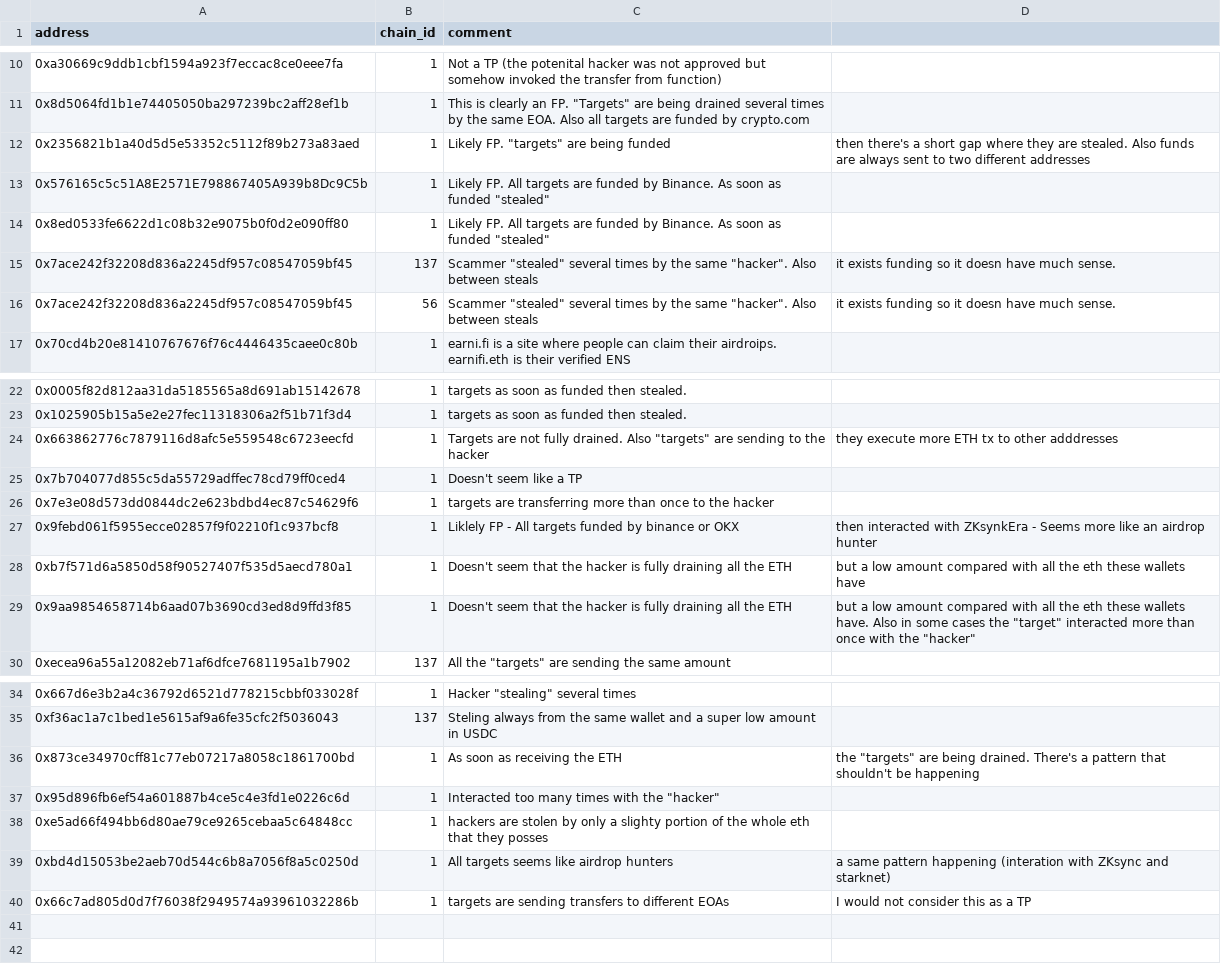
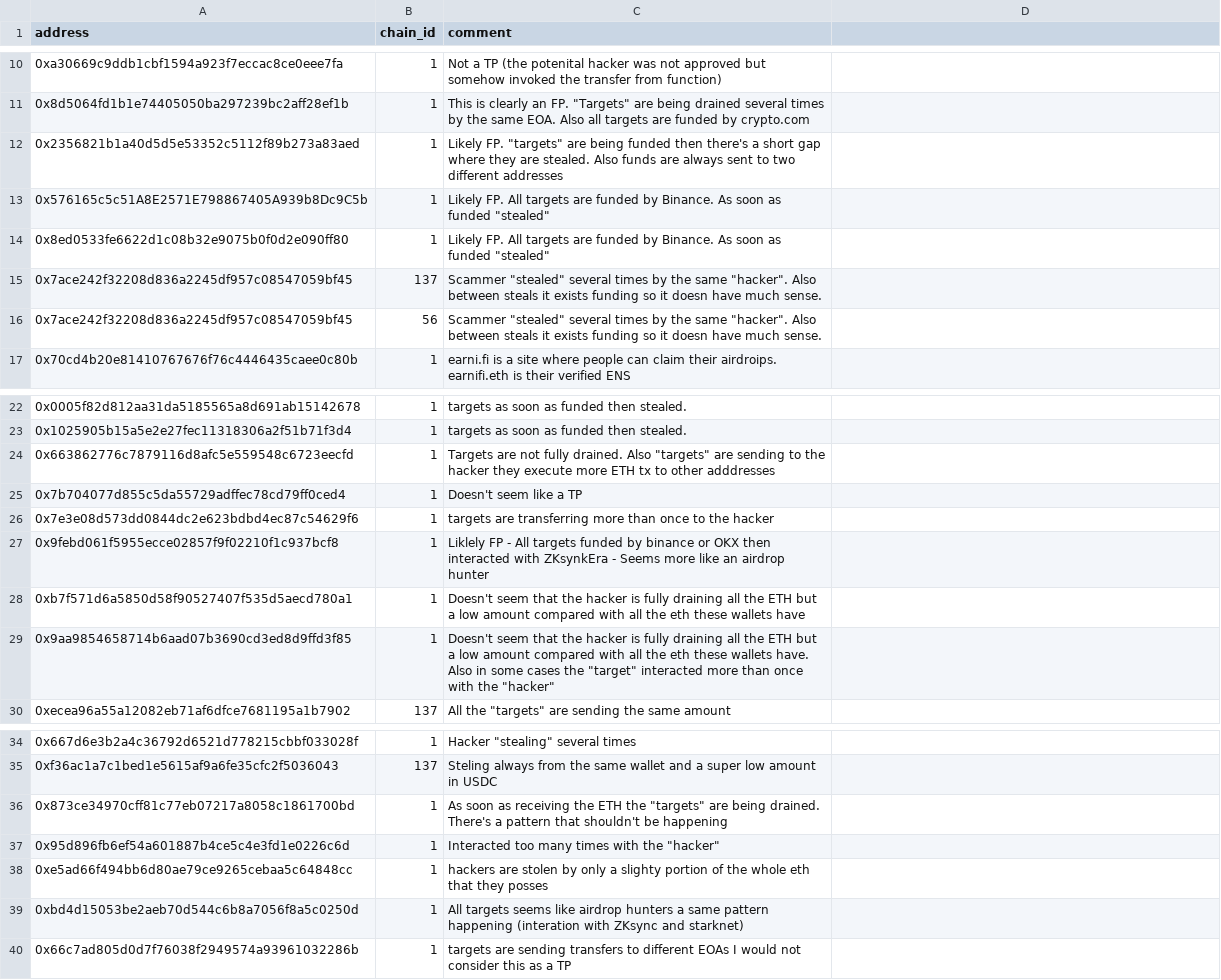
Before and after one commit to forta-network/starter-kits, a CSV file: scam-detector-py/fp_list.csv, drawn as a sheet; only a part is shown, gaps mark what is left out.

```diff
--- a/scam-detector-py/fp_list.csv
+++ b/scam-detector-py/fp_list.csv
@@ -11,7 +11,7 @@ address,chain_id,comment
 0x8d5064fd1b1e74405050ba297239bc2aff28ef1b,1,This is clearly an FP. "Targets" are being drained several times by the same EOA. Also all targets are funded by crypto.com
-0x2356821b1a40d5d5e53352c5112f89b273a83aed,1,Likely FP. "targets" are being funded, then there's a short gap where they are stealed. Also funds are always sent to two different addresses
+0x2356821b1a40d5d5e53352c5112f89b273a83aed,1,Likely FP. "targets" are being funded then there's a short gap where they are stealed. Also funds are always sent to two different addresses
 0x576165c5c51A8E2571E798867405A939b8Dc9C5b,1,Likely FP. All targets are funded by Binance. As soon as funded "stealed"
 0x8ed0533fe6622d1c08b32e9075b0f0d2e090ff80,1,Likely FP. All targets are funded by Binance. As soon as funded "stealed"
-0x7ace242f32208d836a2245df957c08547059bf45,137,Scammer "stealed" several times by the same "hacker". Also between steals, it exists funding so it doesn have much sense.
-0x7ace242f32208d836a2245df957c08547059bf45,56,Scammer "stealed" several times by the same "hacker". Also between steals, it exists funding so it doesn have much sense.
+0x7ace242f32208d836a2245df957c08547059bf45,137,Scammer "stealed" several times by the same "hacker". Also between steals it exists funding so it doesn have much sense.
+0x7ace242f32208d836a2245df957c08547059bf45,56,Scammer "stealed" several times by the same "hacker". Also between steals it exists funding so it doesn have much sense.
 0x70cd4b20e81410767676f76c4446435caee0c80b,1, earni.fi is a site where people can claim their airdroips. earnifi.eth is their verified ENS
@@ -23,8 +23,8 @@ address,chain_id,comment
 0x1025905b15a5e2e27fec11318306a2f51b71f3d4,1, "targets" as soon as funded then stealed.
-0x663862776c7879116d8afc5e559548c6723eecfd,1, "Targets" are not fully drained. Also "targets" are sending to the hacker, they execute more ETH tx to other adddresses
+0x663862776c7879116d8afc5e559548c6723eecfd,1, "Targets" are not fully drained. Also "targets" are sending to the hacker they execute more ETH tx to other adddresses
 0x7b704077d855c5da55729adffec78cd79ff0ced4,1, Doesn't seem like a TP
 0x7e3e08d573dd0844dc2e623bdbd4ec87c54629f6,1, targets are transferring more than once to the hacker
-0x9febd061f5955ecce02857f9f02210f1c937bcf8,1, Liklely FP - All targets funded by binance or OKX, then interacted with ZKsynkEra - Seems more like an airdrop hunter
-0xb7f571d6a5850d58f90527407f535d5aecd780a1,1, Doesn't seem that the hacker is fully draining all the ETH, but a low amount compared with all the eth these wallets have
-0x9aa9854658714b6aad07b3690cd3ed8d9ffd3f85,1, Doesn't seem that the hacker is fully draining all the ETH, but a low amount compared with all the eth these wallets have. Also in some cases the "target" interacted more than once with the "hacker"
+0x9febd061f5955ecce02857f9f02210f1c937bcf8,1, Liklely FP - All targets funded by binance or OKX then interacted with ZKsynkEra - Seems more like an airdrop hunter
+0xb7f571d6a5850d58f90527407f535d5aecd780a1,1, Doesn't seem that the hacker is fully draining all the ETH but a low amount compared with all the eth these wallets have
+0x9aa9854658714b6aad07b3690cd3ed8d9ffd3f85,1, Doesn't seem that the hacker is fully draining all the ETH but a low amount compared with all the eth these wallets have. Also in some cases the "target" interacted more than once with the "hacker"
 0xecea96a55a12082eb71af6dfce7681195a1b7902,137, All the "targets" are sending the same amount
@@ -35,6 +35,6 @@ address,chain_id,comment
 0xf36ac1a7c1bed1e5615af9a6fe35cfc2f5036043,137, "Steling" always from the same wallet and a super low amount in USDC
-0x873ce34970cff81c77eb07217a8058c1861700bd,1,As soon as receiving the ETH, the "targets" are being drained. There's a pattern that shouldn't be happening
+0x873ce34970cff81c77eb07217a8058c1861700bd,1,As soon as receiving the ETH the "targets" are being drained. There's a pattern that shouldn't be happening
 0x95d896fb6ef54a601887b4ce5c4e3fd1e0226c6d,1,Interacted too many times with the "hacker"
 0xe5ad66f494bb6d80ae79ce9265cebaa5c64848cc,1,"hackers" are stolen by only a slighty portion of the whole eth that they posses
-0xbd4d15053be2aeb70d544c6b8a7056f8a5c0250d,1,All targets seems like airdrop hunters, a same pattern happening (interation with ZKsync and starknet)
-0x66c7ad805d0d7f76038f2949574a93961032286b,1,"targets" are sending transfers to different EOAs, I would not consider this as a TP
+0xbd4d15053be2aeb70d544c6b8a7056f8a5c0250d,1,All targets seems like airdrop hunters a same pattern happening (interation with ZKsync and starknet)
+0x66c7ad805d0d7f76038f2949574a93961032286b,1,"targets" are sending transfers to different EOAs I would not consider this as a TP
```
Also changed, not shown: scam-detector-py/basebot_parsing_config.csv, 7 other files.
